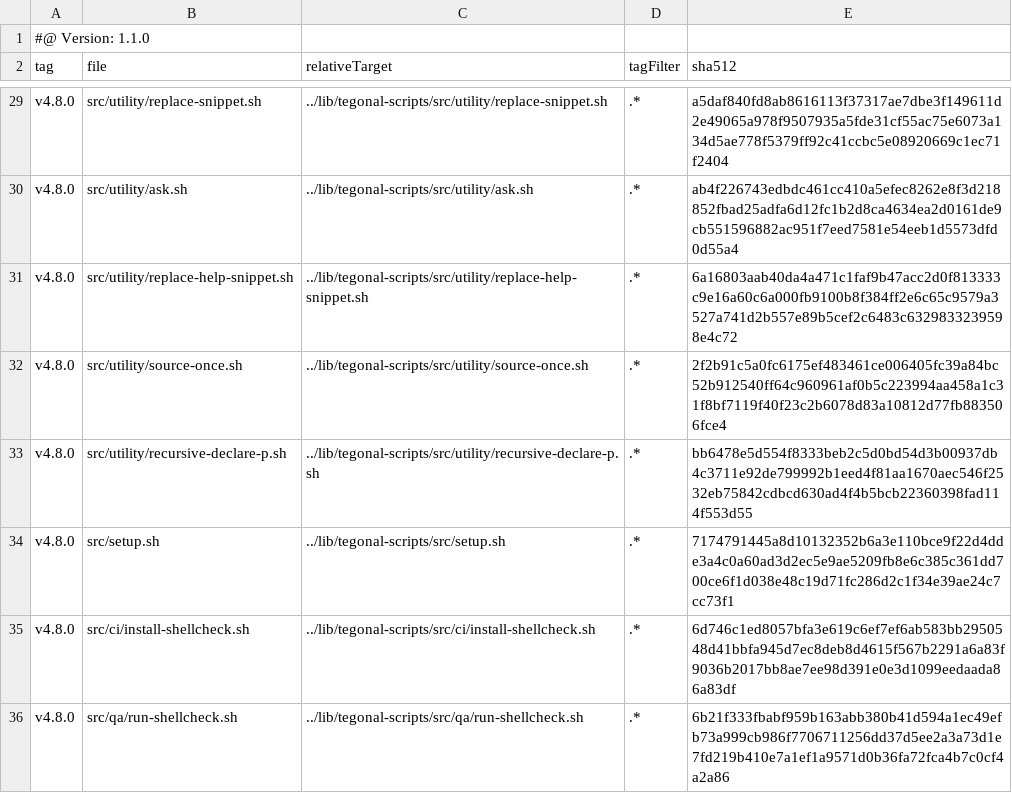
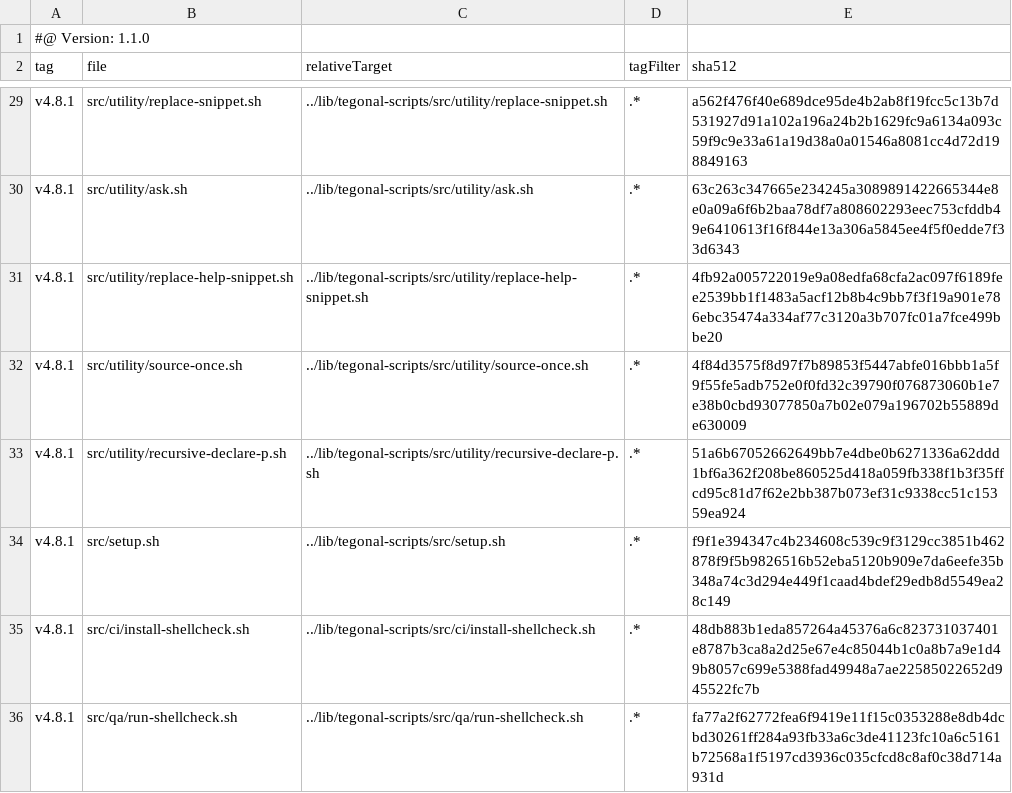
Before and after one commit to tegonal/oss-template, a TSV file: .gt/remotes/tegonal-scripts/pulled.tsv, drawn as a sheet; only a part is shown, gaps mark what is left out; the diff covers the shown part only; the diff names each change by its address in the sheet, - before the commit and + after, or states it on an @@ line.

```diff
--- a/.gt/remotes/tegonal-scripts/pulled.tsv
+++ b/.gt/remotes/tegonal-scripts/pulled.tsv
-A29:A36 (tag): v4.8.0
+A29:A36 (tag): v4.8.1
-E29 (sha512): a5daf840fd8ab8616113f37317ae7dbe3f149611d2e49065a978f9507935a5fde31cf55ac75e6073a134d5ae778f5379ff92c41ccbc5e08920669c1ec71f2404
+E29 (sha512): a562f476f40e689dce95de4b2ab8f19fcc5c13b7d531927d91a102a196a24b2b1629fc9a6134a093c59f9c9e33a61a19d38a0a01546a8081cc4d72d198849163
-E30 (sha512): ab4f226743edbdc461cc410a5efec8262e8f3d218852fbad25adfa6d12fc1b2d8ca4634ea2d0161de9cb551596882ac951f7eed7581e54eeb1d5573dfd0d55a4
+E30 (sha512): 63c263c347665e234245a3089891422665344e8e0a09a6f6b2baa78df7a808602293eec753cfddb49e6410613f16f844e13a306a5845ee4f5f0edde7f33d6343
-E31 (sha512): 6a16803aab40da4a471c1faf9b47acc2d0f813333c9e16a60c6a000fb9100b8f384ff2e6c65c9579a3527a741d2b557e89b5cef2c6483c6329833239598e4c72
+E31 (sha512): 4fb92a005722019e9a08edfa68cfa2ac097f6189fee2539bb1f1483a5acf12b8b4c9bb7f3f19a901e786ebc35474a334af77c3120a3b707fc01a7fce499bbe20
-E32 (sha512): 2f2b91c5a0fc6175ef483461ce006405fc39a84bc52b912540ff64c960961af0b5c223994aa458a1c31f8bf7119f40f23c2b6078d83a10812d77fb883506fce4
+E32 (sha512): 4f84d3575f8d97f7b89853f5447abfe016bbb1a5f9f55fe5adb752e0f0fd32c39790f076873060b1e7e38b0cbd93077850a7b02e079a196702b55889de630009
-E33 (sha512): bb6478e5d554f8333beb2c5d0bd54d3b00937db4c3711e92de799992b1eed4f81aa1670aec546f2532eb75842cdbcd630ad4f4b5bcb22360398fad114f553d55
+E33 (sha512): 51a6b67052662649bb7e4dbe0b6271336a62ddd1bf6a362f208be860525d418a059fb338f1b3f35ffcd95c81d7f62e2bb387b073ef31c9338cc51c15359ea924
-E34 (sha512): 7174791445a8d10132352b6a3e110bce9f22d4dde3a4c0a60ad3d2ec5e9ae5209fb8e6c385c361dd700ce6f1d038e48c19d71fc286d2c1f34e39ae24c7cc73f1
+E34 (sha512): f9f1e394347c4b234608c539c9f3129cc3851b462878f9f5b9826516b52eba5120b909e7da6eefe35b348a74c3d294e449f1caad4bdef29edb8d5549ea28c149
-E35 (sha512): 6d746c1ed8057bfa3e619c6ef7ef6ab583bb2950548d41bbfa945d7ec8deb8d4615f567b2291a6a83f9036b2017bb8ae7ee98d391e0e3d1099eedaada86a83df
+E35 (sha512): 48db883b1eda857264a45376a6c823731037401e8787b3ca8a2d25e67e4c85044b1c0a8b7a9e1d49b8057c699e5388fad49948a7ae22585022652d945522fc7b
-E36 (sha512): 6b21f333fbabf959b163abb380b41d594a1ec49efb73a999cb986f7706711256dd37d5ee2a3a73d1e7fd219b410e7a1ef1a9571d0b36fa72fca4b7c0cf4a2a86
+E36 (sha512): fa77a2f62772fea6f9419e11f15c0353288e8db4dcbd30261ff284a93fb33a6c3de41123fc10a6c5161b72568a1f5197cd3936c035cfcd8c8af0c38d714a931d
```
Also changed, not shown: 52 edited cells elsewhere in this file, 34 other files.
